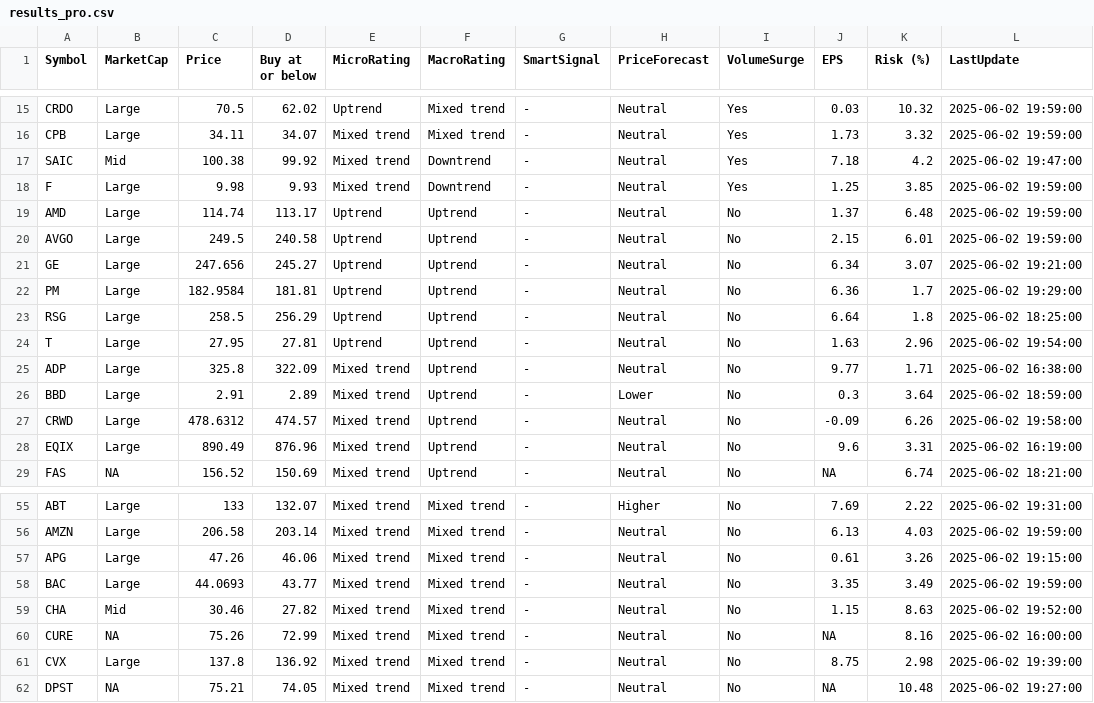
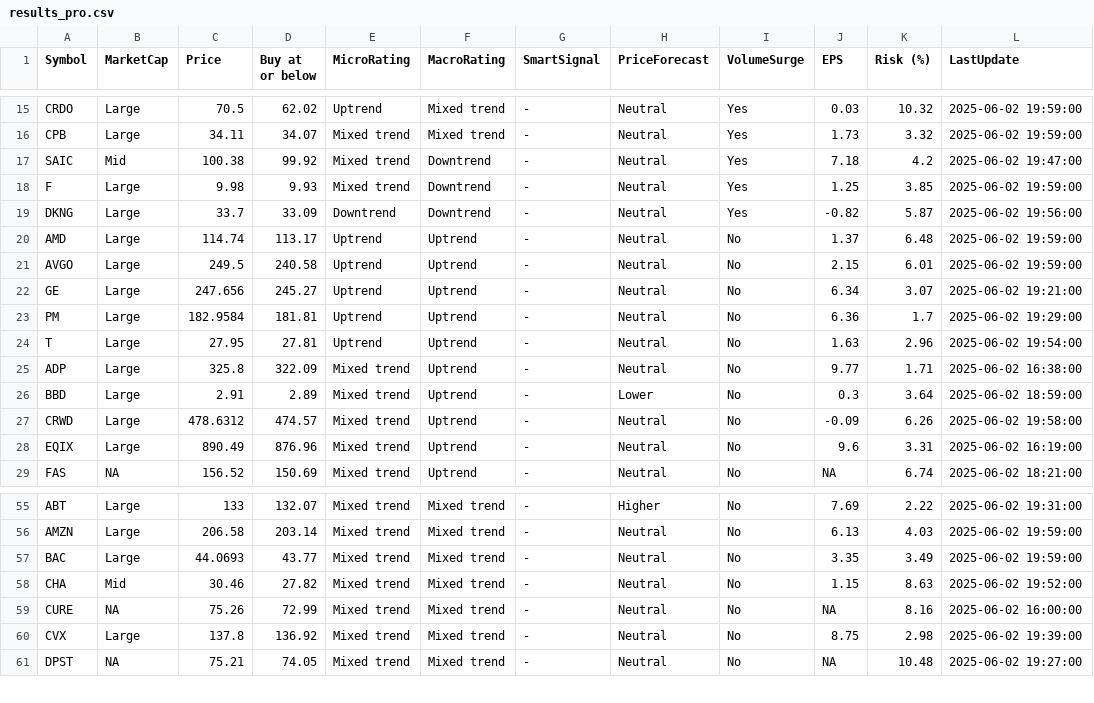
Before and after one commit to kuppal3gt/MSF, a CSV file: results_pro.csv, drawn as a sheet; only a part is shown, gaps mark what is left out; removed rows and columns are numbered as before the commit, all else as after; the diff names each change by its address in the sheet, - before the commit and + after, or states it on an @@ line.

Commit message:
Auto-update results at Mon Jun  2 20:19:00 EDT 2025

```diff
--- a/results_pro.csv
+++ b/results_pro.csv
+row 19: DKNG | Large | 33.7 | 33.09 | Downtrend | Downtrend | - | Neutral | Yes | -0.82 | 5.87 | 2025-06-02 19:56:00
-row 23: RSG | Large | 258.5 | 256.29 | Uptrend | Uptrend | - | Neutral | No | 6.64 | 1.8 | 2025-06-02 18:25:00
-row 57: APG | Large | 47.26 | 46.06 | Mixed trend | Mixed trend | - | Neutral | No | 0.61 | 3.26 | 2025-06-02 19:15:00
```
Also changed, not shown: results_essential.csv.
